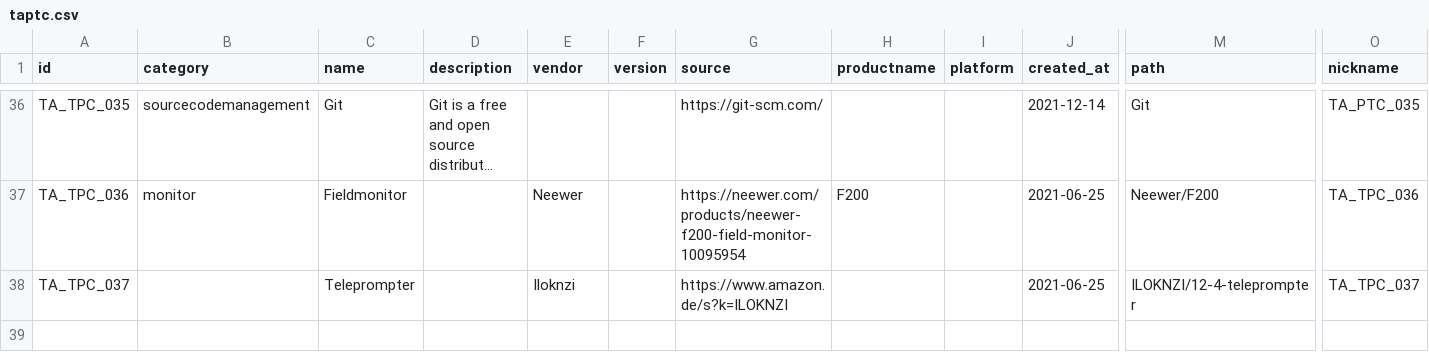
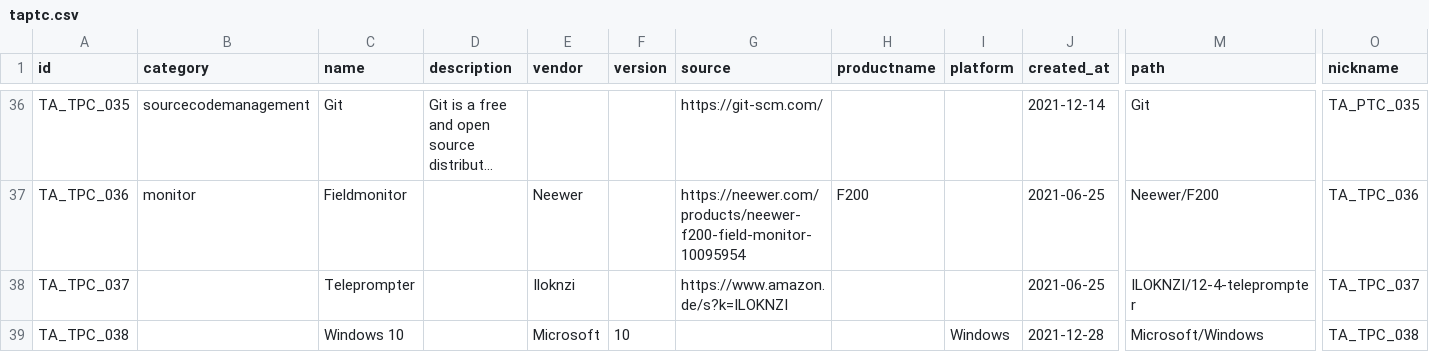
Before and after one commit to cprima/cprimanet, a CSV file: dat/taptc.csv, drawn as a sheet; only a part is shown, gaps mark what is left out; long unchanged cells end in …; rows hold the shown columns only; the diff names each change by its address in the sheet, - before the commit and + after, or states it on an @@ line.

Commit message:
Added tec phy Microsoft Windows.

```diff
--- a/dat/taptc.csv
+++ b/dat/taptc.csv
+row 39: TA_TPC_038 |  | Windows 10 |  | Microsoft | 10 |  |  | Windows | 2021-12-28 | Microsoft/Windows | TA_TPC_038
```
